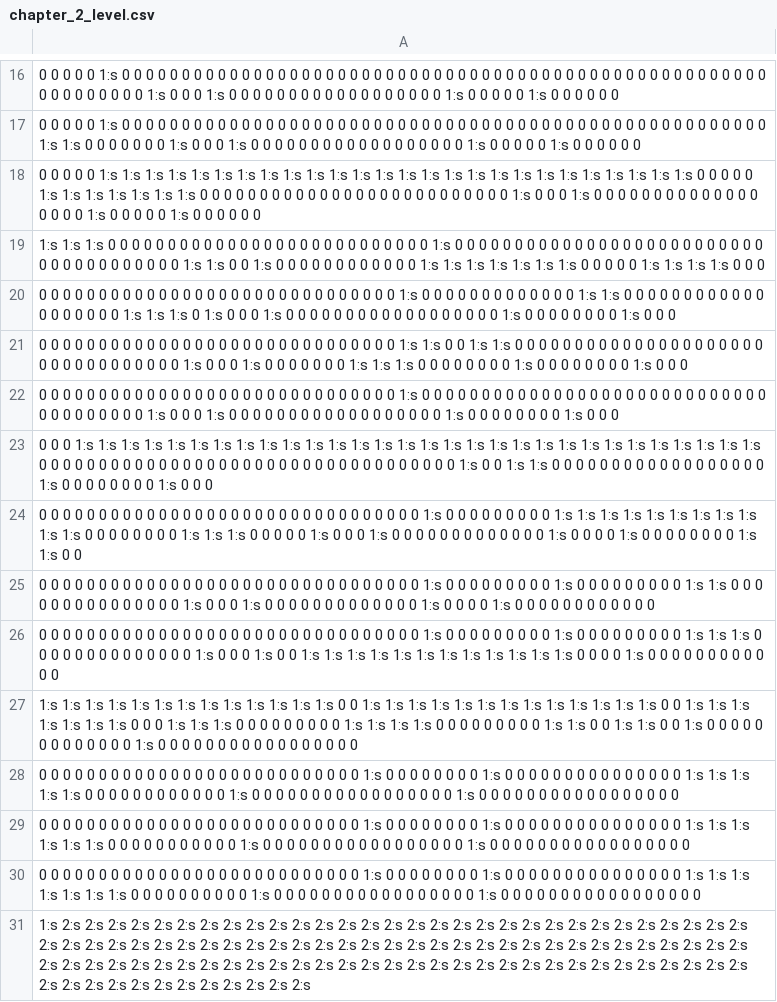
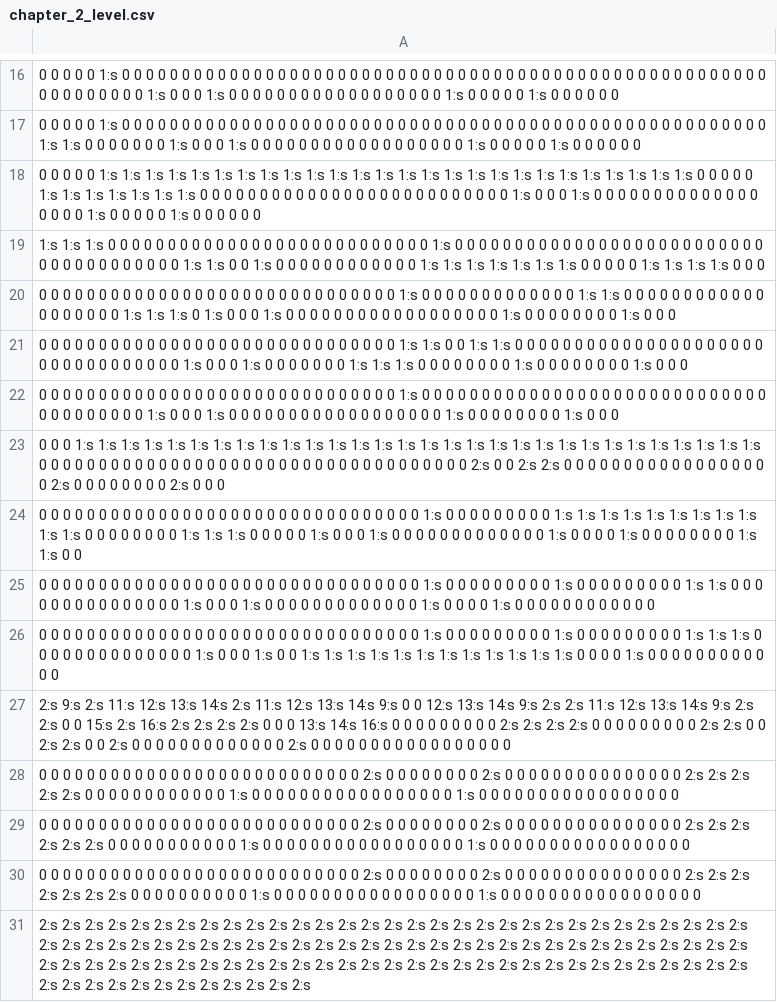
Before and after one commit to mseto21/hamamiga, a CSV file: assets/chapter_2/chapter_2_level.csv, drawn as a sheet; only a part is shown, gaps mark what is left out.

Commit message:
starting to update level look

```diff
--- a/assets/chapter_2/chapter_2_level.csv
+++ b/assets/chapter_2/chapter_2_level.csv
@@ -22,3 +22,3 @@
 0 0 0 0 0 0 0 0 0 0 0 0 0 0 0 0 0 0 0 0 0 0 0 0 0 0 0 0 0 0 1:s 0 0 0 0 0 0 0 0 0 0 0 0 0 0 0 0 0 0 0 0 0 0 0 0 0 0 0 0 0 0 0 0 0 0 0 0 0 0 1:s 0 0 0 1:s 0 0 0 0 0 0 0 0 0 0 0 0 0 0 0 0 0 0 1:s 0 0 0 0 0 0 0 0 1:s 0 0 0
-0 0 0 1:s 1:s 1:s 1:s 1:s 1:s 1:s 1:s 1:s 1:s 1:s 1:s 1:s 1:s 1:s 1:s 1:s 1:s 1:s 1:s 1:s 1:s 1:s 1:s 1:s 1:s 1:s 1:s 1:s 1:s 0 0 0 0 0 0 0 0 0 0 0 0 0 0 0 0 0 0 0 0 0 0 0 0 0 0 0 0 0 0 0 0 0 0 0 1:s 0 0 1:s 1:s 0 0 0 0 0 0 0 0 0 0 0 0 0 0 0 0 0 0 1:s 0 0 0 0 0 0 0 0 1:s 0 0 0
+0 0 0 1:s 1:s 1:s 1:s 1:s 1:s 1:s 1:s 1:s 1:s 1:s 1:s 1:s 1:s 1:s 1:s 1:s 1:s 1:s 1:s 1:s 1:s 1:s 1:s 1:s 1:s 1:s 1:s 1:s 1:s 0 0 0 0 0 0 0 0 0 0 0 0 0 0 0 0 0 0 0 0 0 0 0 0 0 0 0 0 0 0 0 0 0 0 0 0 2:s 0 0 2:s 2:s 0 0 0 0 0 0 0 0 0 0 0 0 0 0 0 0 0 0 2:s 0 0 0 0 0 0 0 0 2:s 0 0 0
 0 0 0 0 0 0 0 0 0 0 0 0 0 0 0 0 0 0 0 0 0 0 0 0 0 0 0 0 0 0 0 0 1:s 0 0 0 0 0 0 0 0 0 1:s 1:s 1:s 1:s 1:s 1:s 1:s 1:s 1:s 1:s 1:s 0 0 0 0 0 0 0 0 1:s 1:s 1:s 0 0 0 0 0 1:s 0 0 0 1:s 0 0 0 0 0 0 0 0 0 0 0 0 0 1:s 0 0 0 0 1:s 0 0 0 0 0 0 0 0 1:s 1:s 0 0
@@ -26,6 +26,6 @@
 0 0 0 0 0 0 0 0 0 0 0 0 0 0 0 0 0 0 0 0 0 0 0 0 0 0 0 0 0 0 0 0 1:s 0 0 0 0 0 0 0 0 0 1:s 0 0 0 0 0 0 0 0 0 1:s 1:s 1:s 0 0 0 0 0 0 0 0 0 0 0 0 0 0 1:s 0 0 0 1:s 0 0 1:s 1:s 1:s 1:s 1:s 1:s 1:s 1:s 1:s 1:s 1:s 1:s 0 0 0 0 1:s 0 0 0 0 0 0 0 0 0 0 0 0
-1:s 1:s 1:s 1:s 1:s 1:s 1:s 1:s 1:s 1:s 1:s 1:s 1:s 0 0 1:s 1:s 1:s 1:s 1:s 1:s 1:s 1:s 1:s 1:s 1:s 1:s 1:s 0 0 1:s 1:s 1:s 1:s 1:s 1:s 1:s 0 0 0 1:s 1:s 1:s 0 0 0 0 0 0 0 0 0 1:s 1:s 1:s 1:s 0 0 0 0 0 0 0 0 0 1:s 1:s 0 0 1:s 1:s 0 0 1:s 0 0 0 0 0 0 0 0 0 0 0 0 0 1:s 0 0 0 0 0 0 0 0 0 0 0 0 0 0 0 0 0
-0 0 0 0 0 0 0 0 0 0 0 0 0 0 0 0 0 0 0 0 0 0 0 0 0 0 0 1:s 0 0 0 0 0 0 0 0 1:s 0 0 0 0 0 0 0 0 0 0 0 0 0 0 0 1:s 1:s 1:s 1:s 1:s 0 0 0 0 0 0 0 0 0 0 0 0 1:s 0 0 0 0 0 0 0 0 0 0 0 0 0 0 0 0 0 1:s 0 0 0 0 0 0 0 0 0 0 0 0 0 0 0 0 0
-0 0 0 0 0 0 0 0 0 0 0 0 0 0 0 0 0 0 0 0 0 0 0 0 0 0 0 1:s 0 0 0 0 0 0 0 0 1:s 0 0 0 0 0 0 0 0 0 0 0 0 0 0 0 1:s 1:s 1:s 1:s 1:s 1:s 0 0 0 0 0 0 0 0 0 0 0 1:s 0 0 0 0 0 0 0 0 0 0 0 0 0 0 0 0 0 1:s 0 0 0 0 0 0 0 0 0 0 0 0 0 0 0 0 0
-0 0 0 0 0 0 0 0 0 0 0 0 0 0 0 0 0 0 0 0 0 0 0 0 0 0 0 1:s 0 0 0 0 0 0 0 0 1:s 0 0 0 0 0 0 0 0 0 0 0 0 0 0 0 1:s 1:s 1:s 1:s 1:s 1:s 1:s 0 0 0 0 0 0 0 0 0 0 1:s 0 0 0 0 0 0 0 0 0 0 0 0 0 0 0 0 0 1:s 0 0 0 0 0 0 0 0 0 0 0 0 0 0 0 0 0
-1:s 2:s 2:s 2:s 2:s 2:s 2:s 2:s 2:s 2:s 2:s 2:s 2:s 2:s 2:s 2:s 2:s 2:s 2:s 2:s 2:s 2:s 2:s 2:s 2:s 2:s 2:s 2:s 2:s 2:s 2:s 2:s 2:s 2:s 2:s 2:s 2:s 2:s 2:s 2:s 2:s 2:s 2:s 2:s 2:s 2:s 2:s 2:s 2:s 2:s 2:s 2:s 2:s 2:s 2:s 2:s 2:s 2:s 2:s 2:s 2:s 2:s 2:s 2:s 2:s 2:s 2:s 2:s 2:s 2:s 2:s 2:s 2:s 2:s 2:s 2:s 2:s 2:s 2:s 2:s 2:s 2:s 2:s 2:s 2:s 2:s 2:s 2:s 2:s 2:s 2:s 2:s 2:s 2:s 2:s 2:s 2:s 2:s 2:s 2:s 2:s 2:s 2:s 2:s 2:s
+2:s 9:s 2:s 11:s 12:s 13:s 14:s 2:s 11:s 12:s 13:s 14:s 9:s 0 0 12:s 13:s 14:s 9:s 2:s 2:s 11:s 12:s 13:s 14:s 9:s 2:s 2:s 0 0 15:s 2:s 16:s 2:s 2:s 2:s 2:s 0 0 0 13:s 14:s 16:s 0 0 0 0 0 0 0 0 0 2:s 2:s 2:s 2:s 0 0 0 0 0 0 0 0 0 2:s 2:s 0 0 2:s 2:s 0 0 2:s 0 0 0 0 0 0 0 0 0 0 0 0 0 2:s 0 0 0 0 0 0 0 0 0 0 0 0 0 0 0 0 0
+0 0 0 0 0 0 0 0 0 0 0 0 0 0 0 0 0 0 0 0 0 0 0 0 0 0 0 2:s 0 0 0 0 0 0 0 0 2:s 0 0 0 0 0 0 0 0 0 0 0 0 0 0 0 2:s 2:s 2:s 2:s 2:s 0 0 0 0 0 0 0 0 0 0 0 0 1:s 0 0 0 0 0 0 0 0 0 0 0 0 0 0 0 0 0 1:s 0 0 0 0 0 0 0 0 0 0 0 0 0 0 0 0 0
+0 0 0 0 0 0 0 0 0 0 0 0 0 0 0 0 0 0 0 0 0 0 0 0 0 0 0 2:s 0 0 0 0 0 0 0 0 2:s 0 0 0 0 0 0 0 0 0 0 0 0 0 0 0 2:s 2:s 2:s 2:s 2:s 2:s 0 0 0 0 0 0 0 0 0 0 0 1:s 0 0 0 0 0 0 0 0 0 0 0 0 0 0 0 0 0 1:s 0 0 0 0 0 0 0 0 0 0 0 0 0 0 0 0 0
+0 0 0 0 0 0 0 0 0 0 0 0 0 0 0 0 0 0 0 0 0 0 0 0 0 0 0 2:s 0 0 0 0 0 0 0 0 2:s 0 0 0 0 0 0 0 0 0 0 0 0 0 0 0 2:s 2:s 2:s 2:s 2:s 2:s 2:s 0 0 0 0 0 0 0 0 0 0 1:s 0 0 0 0 0 0 0 0 0 0 0 0 0 0 0 0 0 1:s 0 0 0 0 0 0 0 0 0 0 0 0 0 0 0 0 0
+2:s 2:s 2:s 2:s 2:s 2:s 2:s 2:s 2:s 2:s 2:s 2:s 2:s 2:s 2:s 2:s 2:s 2:s 2:s 2:s 2:s 2:s 2:s 2:s 2:s 2:s 2:s 2:s 2:s 2:s 2:s 2:s 2:s 2:s 2:s 2:s 2:s 2:s 2:s 2:s 2:s 2:s 2:s 2:s 2:s 2:s 2:s 2:s 2:s 2:s 2:s 2:s 2:s 2:s 2:s 2:s 2:s 2:s 2:s 2:s 2:s 2:s 2:s 2:s 2:s 2:s 2:s 2:s 2:s 2:s 2:s 2:s 2:s 2:s 2:s 2:s 2:s 2:s 2:s 2:s 2:s 2:s 2:s 2:s 2:s 2:s 2:s 2:s 2:s 2:s 2:s 2:s 2:s 2:s 2:s 2:s 2:s 2:s 2:s 2:s 2:s 2:s 2:s 2:s 2:s
```
Also changed, not shown: 1 other file.
